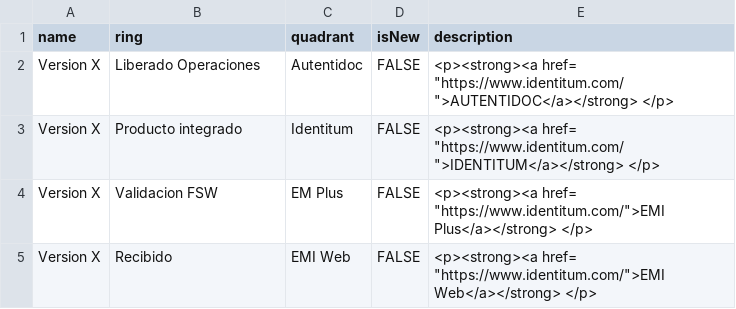
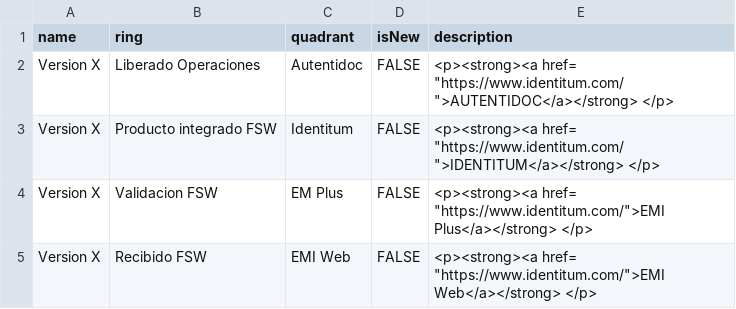
Before and after one commit to jpmejiag/radar_ba, a CSV file: Radar de Producto BA.csv, drawn as a sheet.

Commit message:
Update Radar de Producto BA.csv

```diff
--- a/Radar de Producto BA.csv
+++ b/Radar de Producto BA.csv
@@ -2,4 +2,4 @@ name,ring,quadrant,isNew,description
 Version X,Liberado Operaciones,Autentidoc,FALSE,"<p><strong><a href= ""https://www.identitum.com/"">AUTENTIDOC</a></strong> </p>"
-Version X,Producto integrado,Identitum,FALSE,"<p><strong><a href= ""https://www.identitum.com/"">IDENTITUM</a></strong> </p>"
+Version X,Producto integrado FSW,Identitum,FALSE,"<p><strong><a href= ""https://www.identitum.com/"">IDENTITUM</a></strong> </p>"
 Version X,Validacion FSW,EM Plus,FALSE,"<p><strong><a href= ""https://www.identitum.com/"">EMI Plus</a></strong> </p>"
-Version X,Recibido,EMI Web,FALSE,"<p><strong><a href= ""https://www.identitum.com/"">EMI Web</a></strong> </p>"
+Version X,Recibido FSW,EMI Web,FALSE,"<p><strong><a href= ""https://www.identitum.com/"">EMI Web</a></strong> </p>"
```
